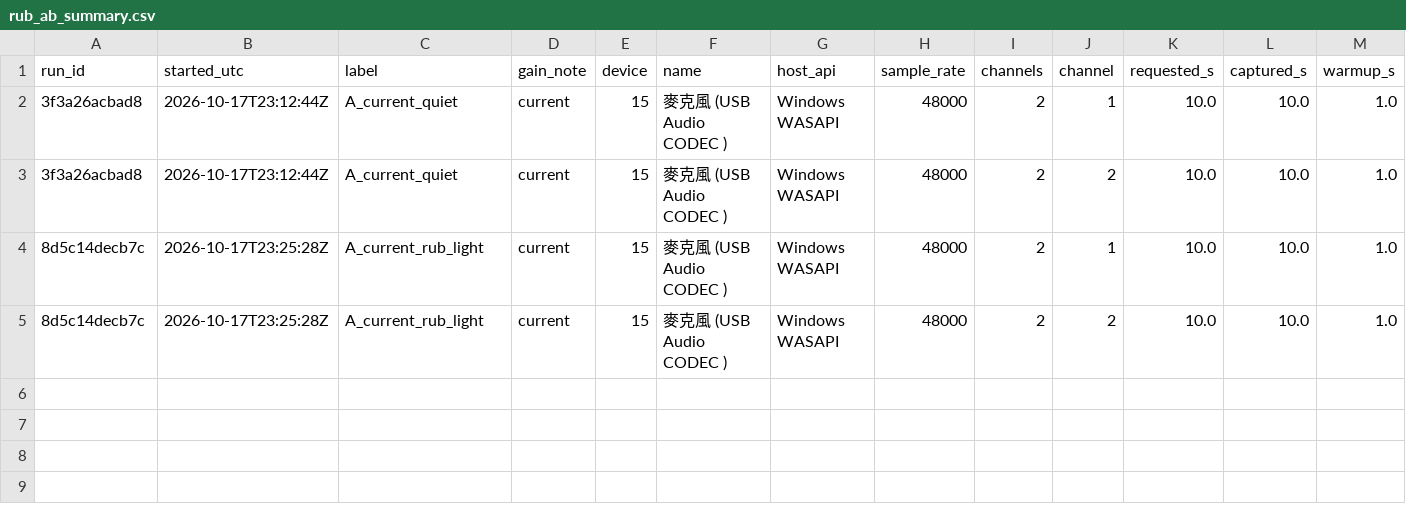
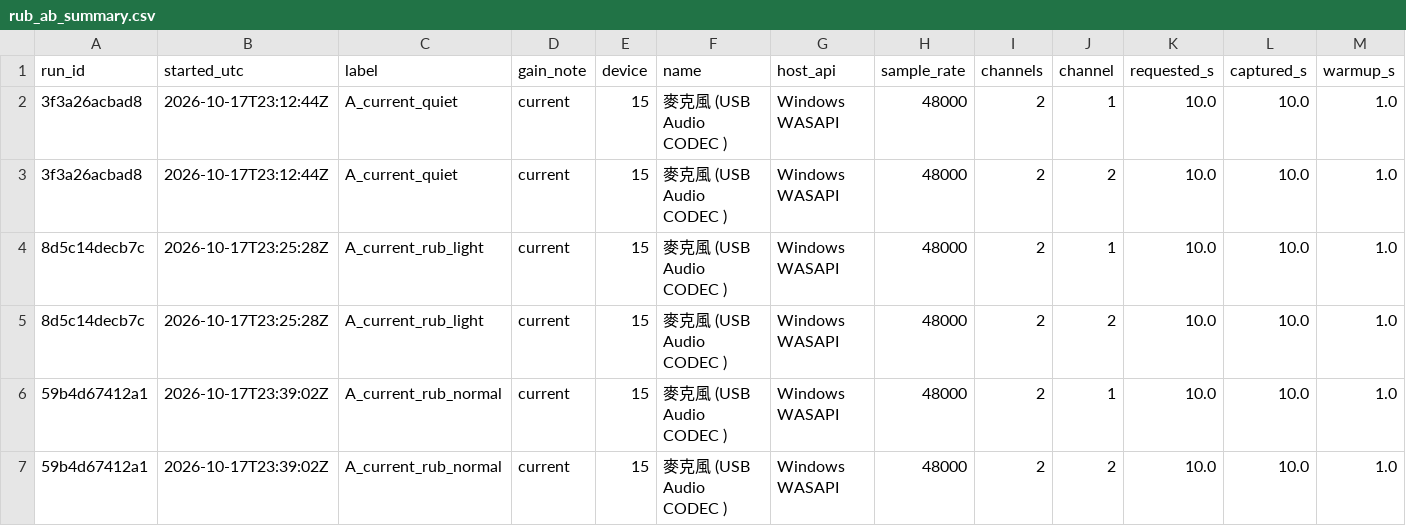
Before and after one commit to FleabagEE/backoff-project, a CSV file: measurements/rub_ab_summary.csv, drawn as a sheet; only a part is shown; rows hold the shown columns only; the diff names each change by its address in the sheet, - before the commit and + after, or states it on an @@ line.

Commit message:
Record baseline normal rub levels

```diff
--- a/measurements/rub_ab_summary.csv
+++ b/measurements/rub_ab_summary.csv
+row 6: 59b4d67412a1 | 2026-10-17T23:39:02Z | A_current_rub_normal | current | 15 | 麥克風 (USB Audio CODEC ) | Windows WASAPI | 48000 | 2 | 1 | 10.0 | 10.0 | 1.0
+row 7: 59b4d67412a1 | 2026-10-17T23:39:02Z | A_current_rub_normal | current | 15 | 麥克風 (USB Audio CODEC ) | Windows WASAPI | 48000 | 2 | 2 | 10.0 | 10.0 | 1.0
```
Also changed, not shown: 2 other files.
